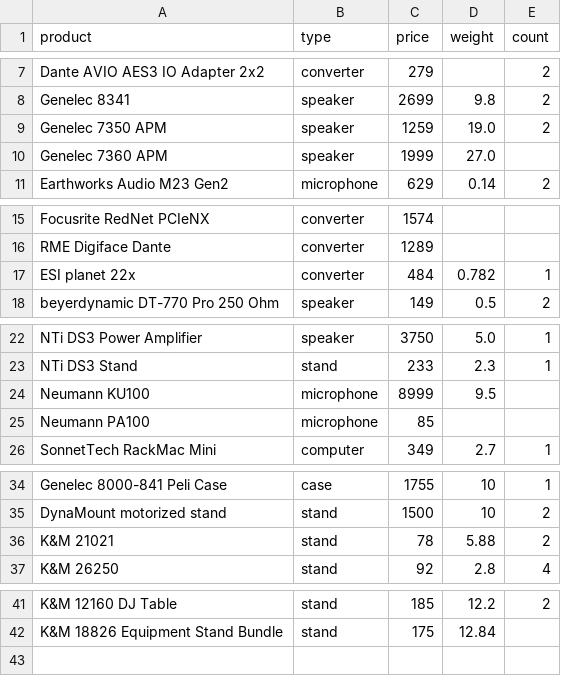
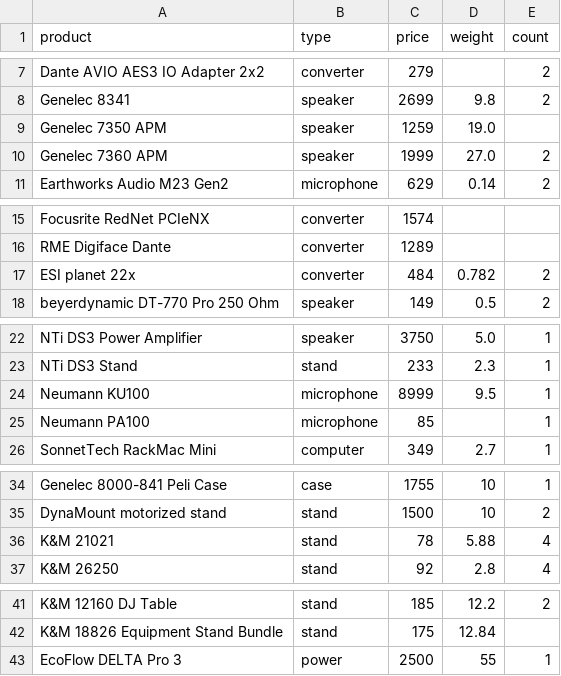
Before and after one commit to tobanteAudio/pffdtd, a CSV file: doc/data/equipment.csv, drawn as a sheet; only a part is shown, gaps mark what is left out.

Commit message:
Update equipment list

```diff
--- a/doc/data/equipment.csv
+++ b/doc/data/equipment.csv
@@ -8,4 +8,4 @@ Dante AVIO AES3 IO Adapter 2x2,converter,279,,2
 Genelec 8341,speaker,2699,9.8,2
-Genelec 7350 APM,speaker,1259,19.0,2
-Genelec 7360 APM,speaker,1999,27.0,
+Genelec 7350 APM,speaker,1259,19.0,
+Genelec 7360 APM,speaker,1999,27.0,2
 Earthworks Audio M23 Gen2,microphone,629,0.14,2
@@ -16,3 +16,3 @@ Focusrite RedNet PCIeNX,converter,1574,,
 RME Digiface Dante,converter,1289,,
-ESI planet 22x,converter,484,0.782,1
+ESI planet 22x,converter,484,0.782,2
 beyerdynamic DT-770 Pro 250 Ohm,speaker,149,0.5,2
@@ -23,4 +23,4 @@ NTi DS3 Power Amplifier,speaker,3750,5.0,1
 NTi DS3 Stand,stand,233,2.3,1
-Neumann KU100,microphone,8999,9.5,
-Neumann PA100,microphone,85,,
+Neumann KU100,microphone,8999,9.5,1
+Neumann PA100,microphone,85,,1
 SonnetTech RackMac Mini,computer,349,2.7,1
@@ -35,3 +35,3 @@ Genelec 8000-841 Peli Case,case,1755,10,1
 DynaMount motorized stand,stand,1500,10,2
-K&M 21021,stand,78,5.88,2
+K&M 21021,stand,78,5.88,4
 K&M 26250,stand,92,2.8,4
@@ -42 +42,2 @@ K&M 12160 DJ Table,stand,185,12.2,2
 K&M 18826 Equipment Stand Bundle,stand,175,12.84,
+EcoFlow DELTA Pro 3,power,2500,55,1
```
Also changed, not shown: 1 other file.
